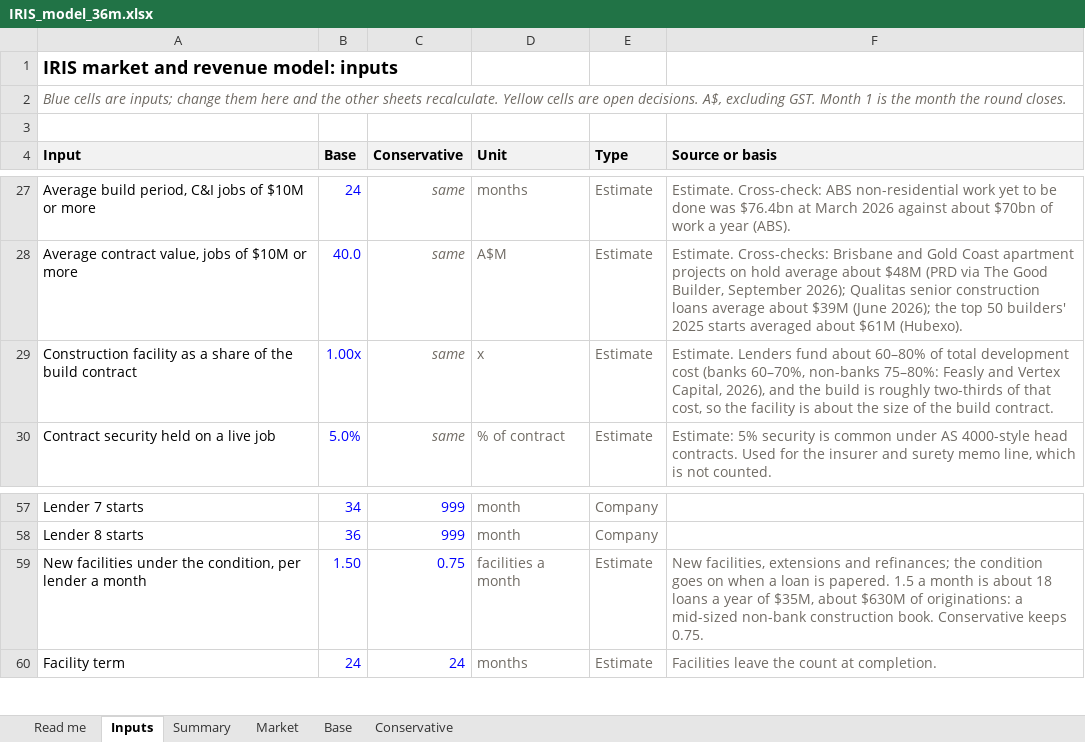
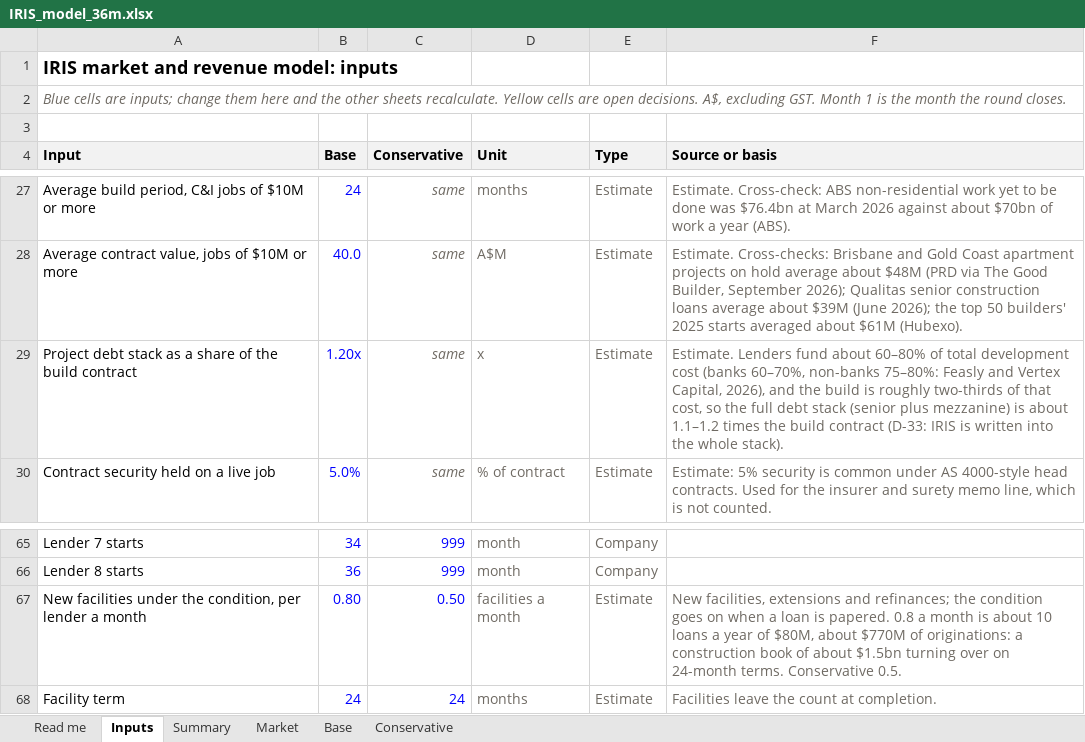
Before and after one commit to IRISPROJECTINTELLIGENCE/IRIS-DECK, an Excel workbook: financial-model/IRIS_model_36m.xlsx, sheet Inputs, drawn as a sheet; only a part is shown, gaps mark what is left out; values as stored, in another font and other column widths than the file's, no borders; addresses are those after the commit; the diff covers the shown part only; the diff names each change by its address in the sheet, - before the commit and + after, or states it on an @@ line.

```diff
--- a/financial-model/IRIS_model_36m.xlsx (sheet Inputs)
+++ b/financial-model/IRIS_model_36m.xlsx (sheet Inputs)
-A29 (Input): Construction facility as a…
+A29 (Input): Project debt stack as a…
-B29 (Base): 1.00x
+B29 (Base): 1.20x
-F29 (Source or basis): …so the facility is about the size of the build contract.
+F29 (Source or basis): …so the full debt stack (senior plus mezzanine) is about 1.1–1.2 times the build contract (D-33: IRIS is written into the whole stack).
-B67 (Base): 1.50
+B67 (Base): 0.80
-C67 (Conservative): 0.75
+C67 (Conservative): 0.50
-F67 (Source or basis): …is papered. 1.5 a month is about 18 loans a year of $35M, about $630M of originations: a mid-sized non-bank construction book. Conservative keeps 0.75.
+F67 (Source or basis): …is papered. 0.8 a month is about 10 loans a year of $80M, about $770M of originations: a construction book of about $1.5bn turning over on 24-month terms. Conservative 0.5.
```
Also changed, not shown: 13 added rows, 7 removed rows and 3 edited cells elsewhere in this sheet, sheet Base, sheet Conservative, sheet Summary, sheet Market, sheet Read me, formulas that keep their value, 22 other files.
